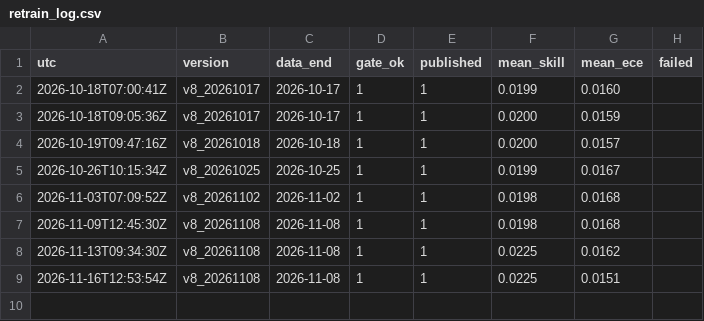
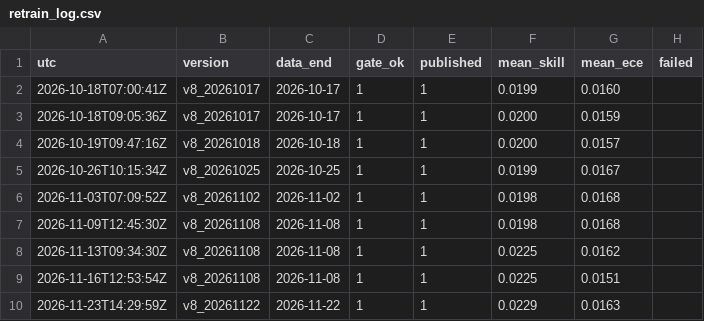
Before and after one commit to tonticha9/Prediction-picks, a CSV file: shadow/retrain_log.csv, drawn as a sheet.

```diff
--- a/shadow/retrain_log.csv
+++ b/shadow/retrain_log.csv
@@ -9 +9,2 @@ utc,version,data_end,gate_ok,published,mean_skill,mean_ece,failed
 2026-11-16T12:53:54Z,v8_20261108,2026-11-08,1,1,0.0225,0.0151,
+2026-11-23T14:29:59Z,v8_20261122,2026-11-22,1,1,0.0229,0.0163,
```
